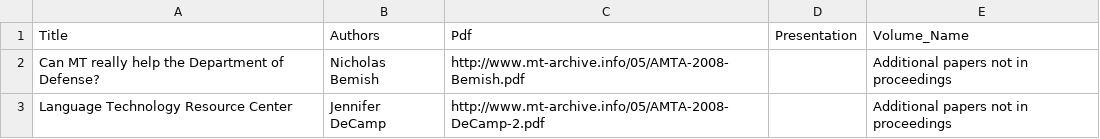
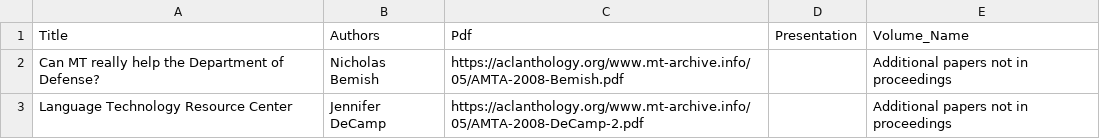
Before and after one commit to davidstap/mt-archive, a TSV file: data/amta/2008.amta-additional.tsv, drawn as a sheet.

```diff
--- a/data/amta/2008.amta-additional.tsv
+++ b/data/amta/2008.amta-additional.tsv
@@ -1,3 +1,3 @@
 Title	Authors	Pdf	Presentation	Volume_Name
-Can MT really help the Department of Defense?	Nicholas Bemish	http://www.mt-archive.info/05/AMTA-2008-Bemish.pdf		Additional papers not in proceedings
-Language Technology Resource Center	Jennifer DeCamp	http://www.mt-archive.info/05/AMTA-2008-DeCamp-2.pdf		Additional papers not in proceedings
+Can MT really help the Department of Defense?	Nicholas Bemish	https://aclanthology.org/www.mt-archive.info/05/AMTA-2008-Bemish.pdf		Additional papers not in proceedings
+Language Technology Resource Center	Jennifer DeCamp	https://aclanthology.org/www.mt-archive.info/05/AMTA-2008-DeCamp-2.pdf		Additional papers not in proceedings
```
Also changed, not shown: data/amta/2008.amta-govandcom.tsv, data/amta/2008.amta-keynotes.tsv, 2 other files.
